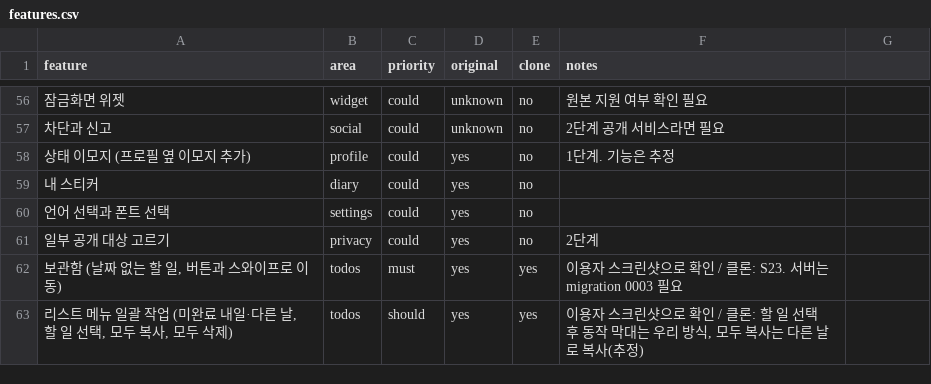
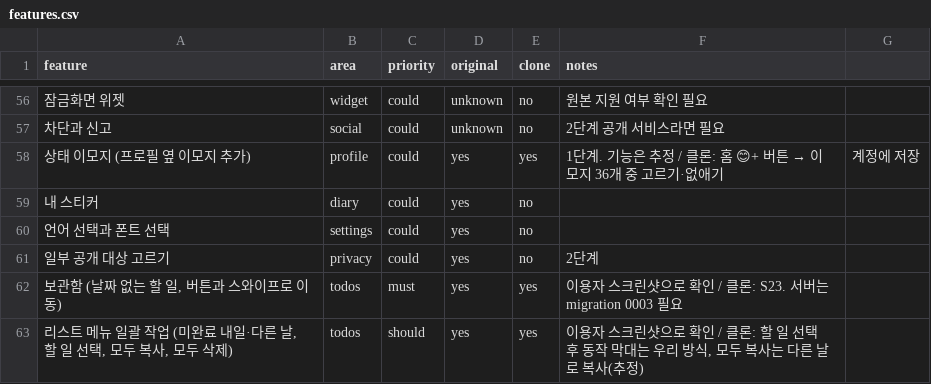
Before and after one commit to akaLooin/LooinRepository, a CSV file: replica/features.csv, drawn as a sheet; only a part is shown, gaps mark what is left out; the diff names each change by its address in the sheet, - before the commit and + after, or states it on an @@ line.

```diff
--- a/replica/features.csv
+++ b/replica/features.csv
-E58 (clone): no
+E58 (clone): yes
@@ F58 (notes): 1단계. 기능은 추정 → 1단계. 기능은 추정 / 클론: 홈 😊+ 버튼 → 이모지 36개 중 고르기·없애기 @@
-G58: (empty)
+G58: 계정에 저장
```
Also changed, not shown: 5 other files.
